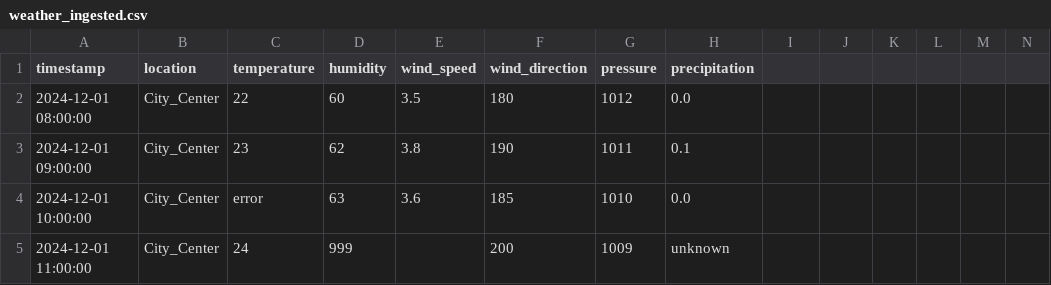
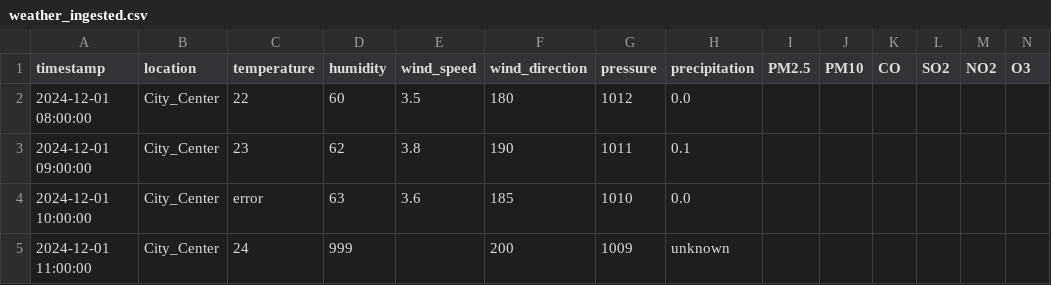
Before and after one commit to Achille3287/Progetto-Icon-24-25, a CSV file: dataset/raw/weather_ingested.csv, drawn as a sheet; the diff names each change by its address in the sheet, - before the commit and + after, or states it on an @@ line.

```diff
--- a/dataset/raw/weather_ingested.csv
+++ b/dataset/raw/weather_ingested.csv
-I1: (empty)
+I1: PM2.5
-J1: (empty)
+J1: PM10
-K1: (empty)
+K1: CO
-L1: (empty)
+L1: SO2
-M1: (empty)
+M1: NO2
-N1: (empty)
+N1: O3
```
Also changed, not shown: 5 other files.
